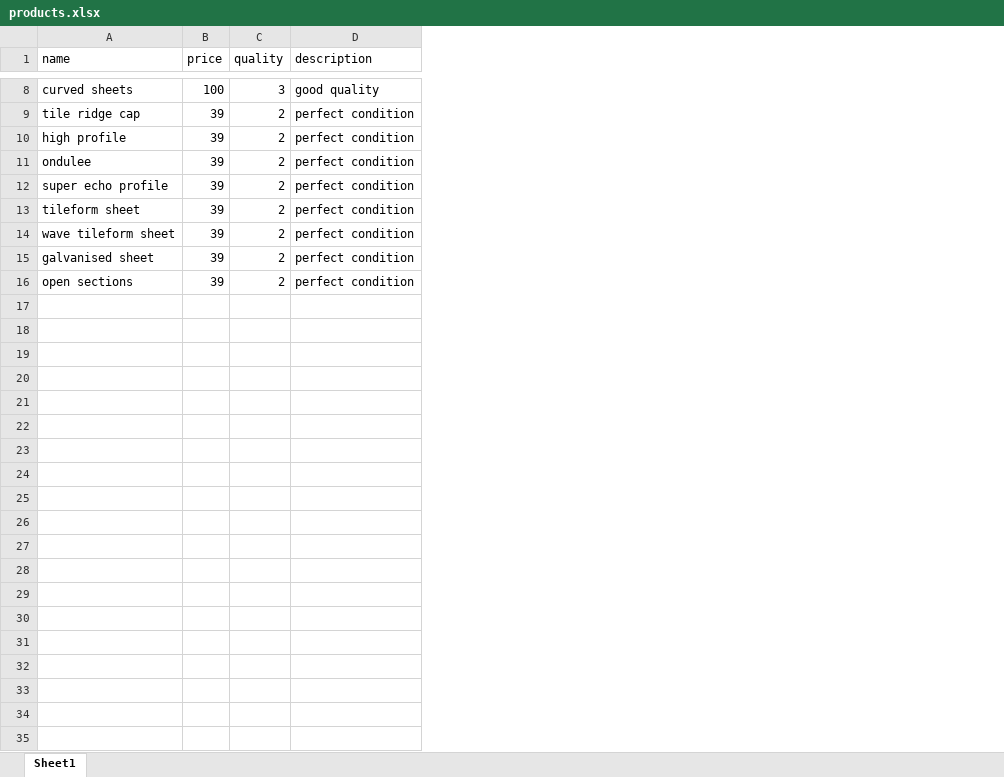
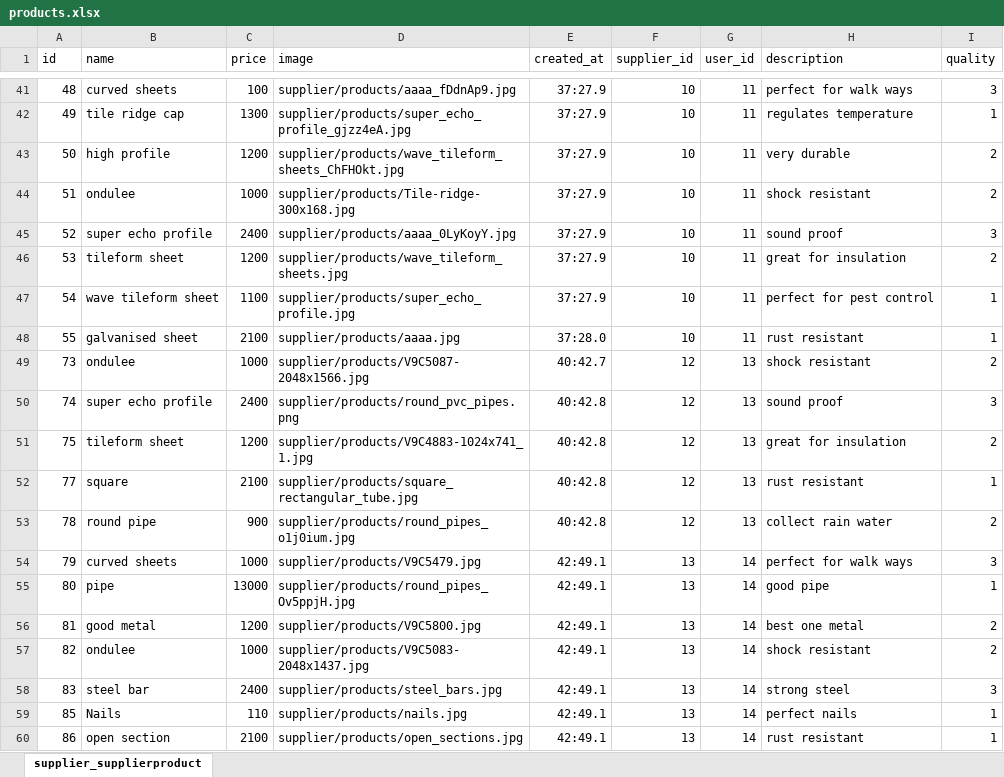
Before and after one commit to ozeyking/Quantity-Survey, an Excel workbook: static/products.xlsx, sheet supplier_supplierproduct, drawn as a sheet; only a part is shown, gaps mark what is left out; values as stored, in another font and other column widths than the file's, no borders; removed rows and columns are numbered as before the commit, all else as after; the diff covers the shown part only; the diff names each change by its address in the sheet, - before the commit and + after, or states it on an @@ line.

Commit message:
...

```diff
--- a/static/products.xlsx (sheet supplier_supplierproduct)
+++ b/static/products.xlsx (sheet supplier_supplierproduct)
-sheet tab: Sheet1
+sheet tab: supplier_supplierproduct
+column A (id), rows 41-48: 48 | 49 | 50 | 51 | 52 | 53 | 54 | 55
+column D (image), rows 41-48: supplier/products/aaaa_fDdnAp9.jpg | supplier/products/super_echo_profile_gjzz4eA.jpg | supplier/products/wave_tileform_sheets_ChFHOkt.jpg | supplier/products/Tile-ridge-300x168.jpg | supplier/products/aaaa_0LyKoyY.jpg | supplier/products/wave_tileform_sheets.jpg | supplier/products/super_echo_profile.jpg | supplier/products/aaaa.jpg
+column E (created_at), rows 41-48: 37:27.9 | 37:27.9 | 37:27.9 | 37:27.9 | 37:27.9 | 37:27.9 | 37:27.9 | 37:28.0
+column F (supplier_id), rows 41-48: all 10
+column G (user_id), rows 41-48: all 11
+column H (description), rows 41-48: perfect for walk ways | regulates temperature | very durable | shock resistant | sound proof | great for insulation | perfect for pest control | rust resistant
-column D (description), rows 8-15: good quality | perfect condition | perfect condition | perfect condition | perfect condition | perfect condition | perfect condition | perfect condition
-C42 (price): 39
+C42 (price): 1300
-I42 (quality): 2
+I42 (quality): 1
-C43 (price): 39
+C43 (price): 1200
-C44 (price): 39
+C44 (price): 1000
-C45 (price): 39
+C45 (price): 2400
-I45 (quality): 2
+I45 (quality): 3
-C46 (price): 39
+C46 (price): 1200
-C47 (price): 39
+C47 (price): 1100
-I47:I48 (quality): 2
+I47:I48 (quality): 1
-C48 (price): 39
+C48 (price): 2100
-row 16: open sections | 39 | 2 | perfect condition
+row 49: 73 | ondulee | 1000 | supplier/products/V9C5087-2048x1566.jpg | 40:42.7 | 12 | 13 | shock resistant | 2
+row 50: 74 | super echo profile | 2400 | supplier/products/round_pvc_pipes.png | 40:42.8 | 12 | 13 | sound proof | 3
+row 51: 75 | tileform sheet | 1200 | supplier/products/V9C4883-1024x741_1.jpg | 40:42.8 | 12 | 13 | great for insulation | 2
+row 52: 77 | square | 2100 | supplier/products/square_rectangular_tube.jpg | 40:42.8 | 12 | 13 | rust resistant | 1
+row 53: 78 | round pipe | 900 | supplier/products/round_pipes_o1j0ium.jpg | 40:42.8 | 12 | 13 | collect rain water | 2
+row 54: 79 | curved sheets | 1000 | supplier/products/V9C5479.jpg | 42:49.1 | 13 | 14 | perfect for walk ways | 3
+row 55: 80 | pipe | 13000 | supplier/products/round_pipes_Ov5ppjH.jpg | 42:49.1 | 13 | 14 | good pipe | 1
+row 56: 81 | good metal | 1200 | supplier/products/V9C5800.jpg | 42:49.1 | 13 | 14 | best one metal | 2
+row 57: 82 | ondulee | 1000 | supplier/products/V9C5083-2048x1437.jpg | 42:49.1 | 13 | 14 | shock resistant | 2
+row 58: 83 | steel bar | 2400 | supplier/products/steel_bars.jpg | 42:49.1 | 13 | 14 | strong steel | 3
+row 59: 85 | Nails | 110 | supplier/products/nails.jpg | 42:49.1 | 13 | 14 | perfect nails | 1
+row 60: 86 | open section | 2100 | supplier/products/open_sections.jpg | 42:49.1 | 13 | 14 | rust resistant | 1
```
Also changed, not shown: 55 added rows and 6 removed rows elsewhere in this sheet.
